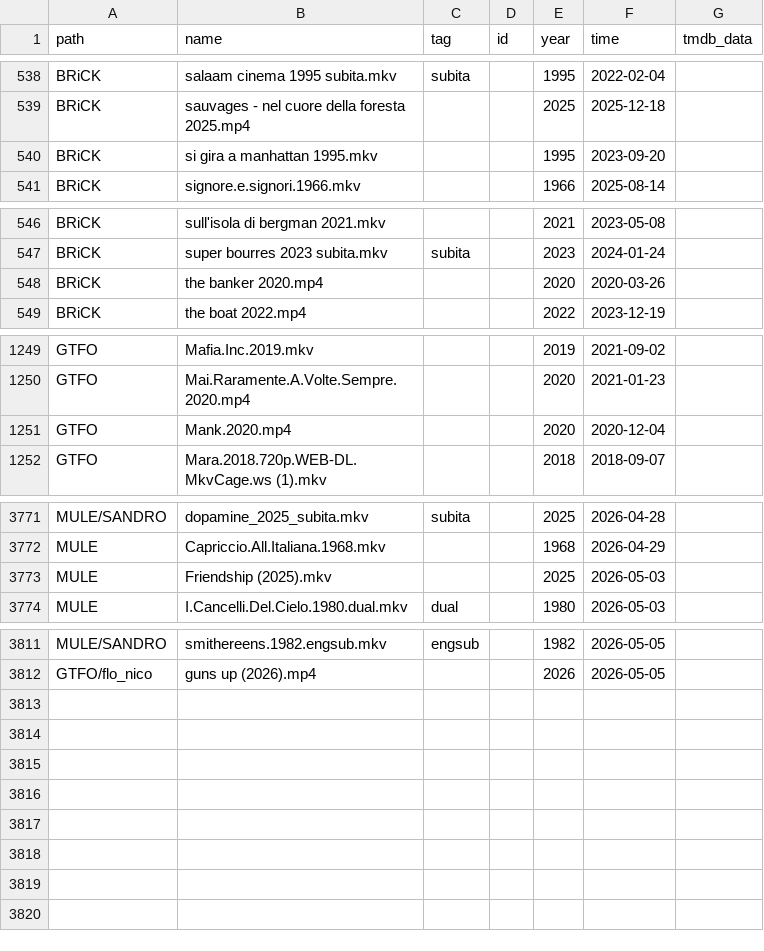
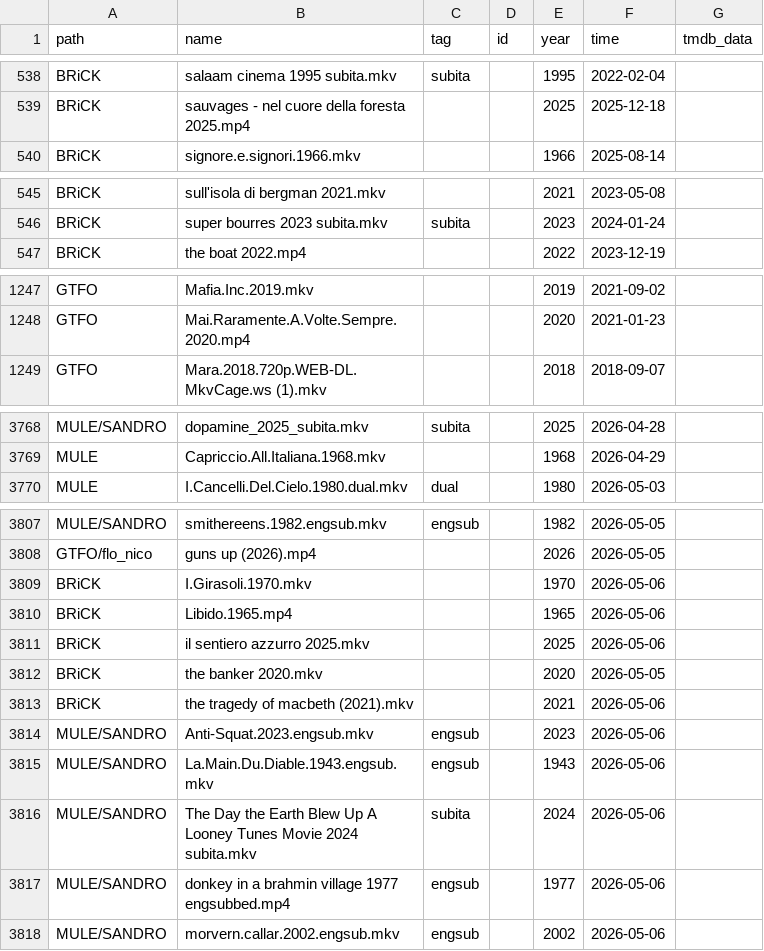
Before and after one commit to nstuffed/nstuffed.github.io, a CSV file: elist.csv, drawn as a sheet; only a part is shown, gaps mark what is left out.

```diff
--- a/elist.csv
+++ b/elist.csv
@@ -539,3 +539,2 @@ BRiCK,salaam cinema 1995 subita.mkv,subita,,1995,2022-02-04,
 BRiCK,sauvages - nel cuore della foresta 2025.mp4,,,2025,2025-12-18,
-BRiCK,si gira a manhattan 1995.mkv,,,1995,2023-09-20,
 BRiCK,signore.e.signori.1966.mkv,,,1966,2025-08-14,
@@ -547,3 +546,2 @@ BRiCK,sull'isola di bergman 2021.mkv,,,2021,2023-05-08,
 BRiCK,super bourres 2023 subita.mkv,subita,,2023,2024-01-24,
-BRiCK,the banker 2020.mp4,,,2020,2020-03-26,
 BRiCK,the boat 2022.mp4,,,2022,2023-12-19,
@@ -1250,3 +1248,2 @@ GTFO,Mafia.Inc.2019.mkv,,,2019,2021-09-02,
 GTFO,Mai.Raramente.A.Volte.Sempre.2020.mp4,,,2020,2021-01-23,
-GTFO,Mank.2020.mp4,,,2020,2020-12-04,
 GTFO,Mara.2018.720p.WEB-DL.MkvCage.ws (1).mkv,,,2018,2018-09-07,
@@ -3772,3 +3769,2 @@ MULE/SANDRO,dopamine_2025_subita.mkv,subita,,2025,2026-04-28,
 MULE,Capriccio.All.Italiana.1968.mkv,,,1968,2026-04-29,
-MULE,Friendship (2025).mkv,,,2025,2026-05-03,
 MULE,I.Cancelli.Del.Cielo.1980.dual.mkv,dual,,1980,2026-05-03,
@@ -3812 +3808,11 @@ MULE/SANDRO,smithereens.1982.engsub.mkv,engsub,,1982,2026-05-05,
 GTFO/flo_nico,guns up (2026).mp4,,,2026,2026-05-05,
+BRiCK,I.Girasoli.1970.mkv,,,1970,2026-05-06,
+BRiCK,Libido.1965.mp4,,,1965,2026-05-06,
+BRiCK,il sentiero azzurro 2025.mkv,,,2025,2026-05-06,
+BRiCK,the banker 2020.mkv,,,2020,2026-05-05,
+BRiCK,the tragedy of macbeth (2021).mkv,,,2021,2026-05-06,
+MULE/SANDRO,Anti-Squat.2023.engsub.mkv,engsub,,2023,2026-05-06,
+MULE/SANDRO,La.Main.Du.Diable.1943.engsub.mkv,engsub,,1943,2026-05-06,
+MULE/SANDRO,The Day the Earth Blew Up A Looney Tunes Movie 2024 subita.mkv,subita,,2024,2026-05-06,
+MULE/SANDRO,donkey in a brahmin village 1977 engsubbed.mp4,engsub,,1977,2026-05-06,
+MULE/SANDRO,morvern.callar.2002.engsub.mkv,engsub,,2002,2026-05-06,
```
Also changed, not shown: list.csv.
